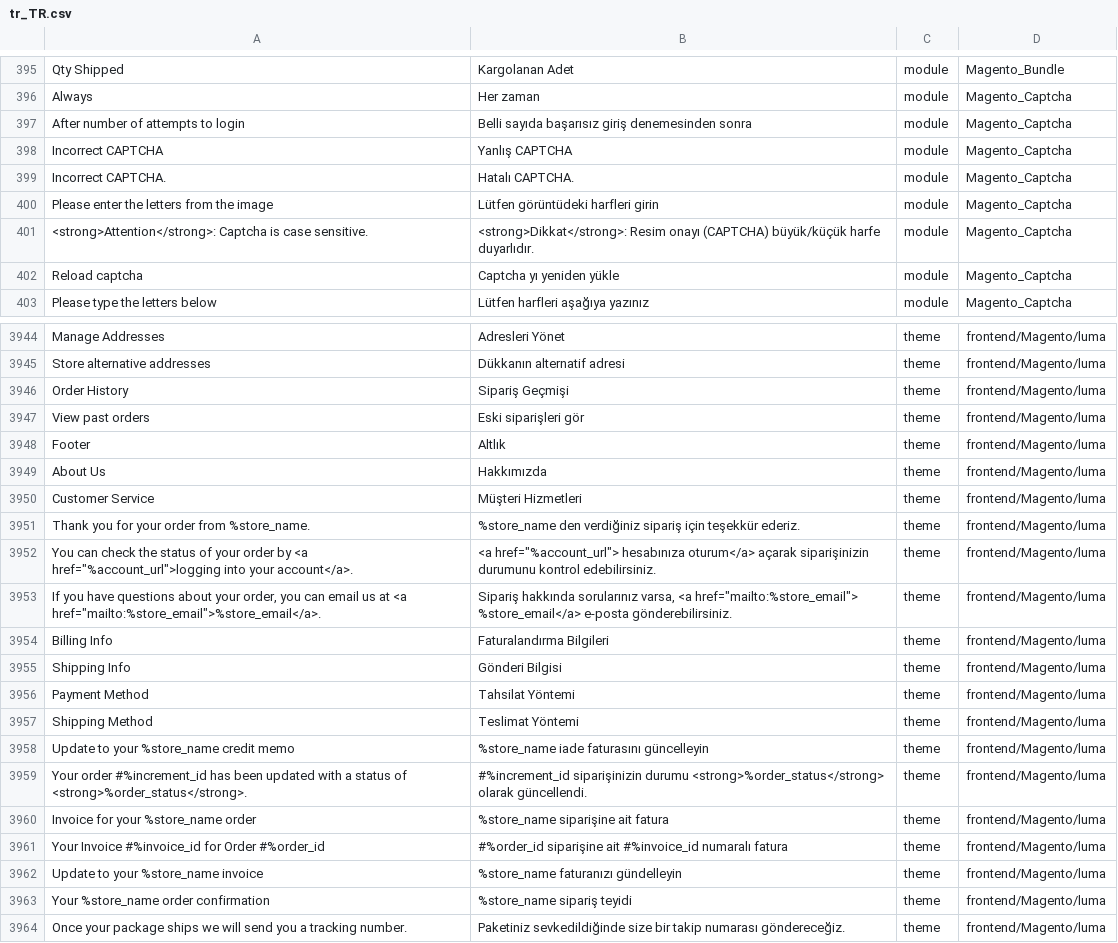
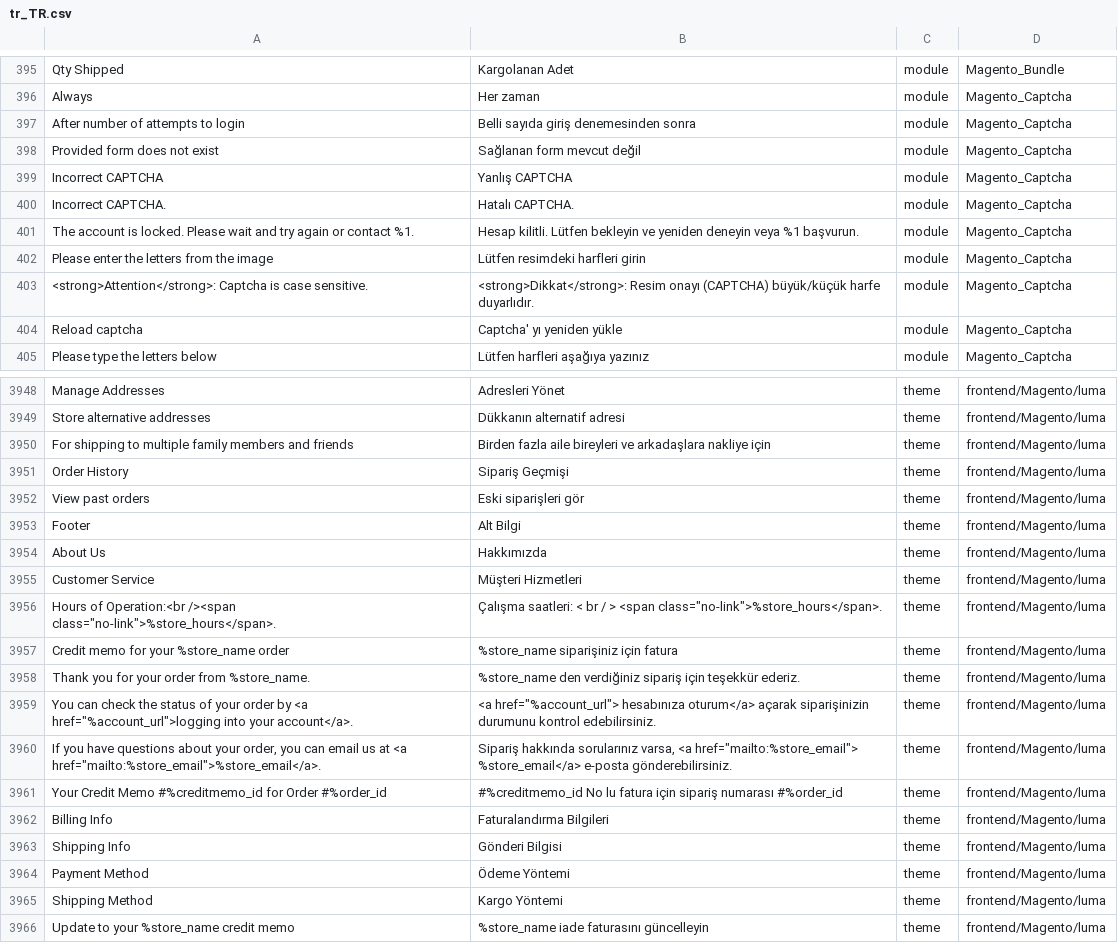
Before and after one commit to Magento2Translations/language_tr_tr, a CSV file: tr_TR.csv, drawn as a sheet; only a part is shown, gaps mark what is left out; the shorter side is filled out with more unchanged rows; addresses are those after the commit; the diff covers the shown part only; the diff names each change by its address in the sheet, - before the commit and + after, or states it on an @@ line.

```diff
--- a/tr_TR.csv
+++ b/tr_TR.csv
-B397: Belli sayıda başarısız giriş denemesinden sonra
+B397: Belli sayıda giriş denemesinden sonra
+row 398: Provided form does not exist | Sağlanan form mevcut değil | module | Magento_Captcha
+row 401: The account is locked. Please wait and try again or contact %1. | Hesap kilitli. Lütfen bekleyin ve yeniden deneyin veya %1 başvurun. | module | Magento_Captcha
-B402: Lütfen görüntüdeki harfleri girin
+B402: Lütfen resimdeki harfleri girin
-B404: Captcha yı yeniden yükle
+B404: Captcha' yı yeniden yükle
+row 3950: For shipping to multiple family members and friends | Birden fazla aile bireyleri ve arkadaşlara nakliye için | theme | frontend/Magento/luma
-B3953: Altlık
+B3953: Alt Bilgi
+row 3956: Hours of Operation:<br /><span class="no-link">%store_hours</span>. | Çalışma saatleri: < br / > <span class="no-link">%store_hours</span>. | theme | frontend/Magento/luma
+row 3957: Credit memo for your %store_name order | %store_name siparişiniz için fatura | theme | frontend/Magento/luma
+row 3961: Your Credit Memo #%creditmemo_id for Order #%order_id | #%creditmemo_id No lu fatura için sipariş numarası #%order_id | theme | frontend/Magento/luma
-B3964: Tahsilat Yöntemi
+B3964: Ödeme Yöntemi
-B3965: Teslimat Yöntemi
+B3965: Kargo Yöntemi
```
Also changed, not shown: 6 added rows and 3 edited cells elsewhere in this file, 1 other file.
